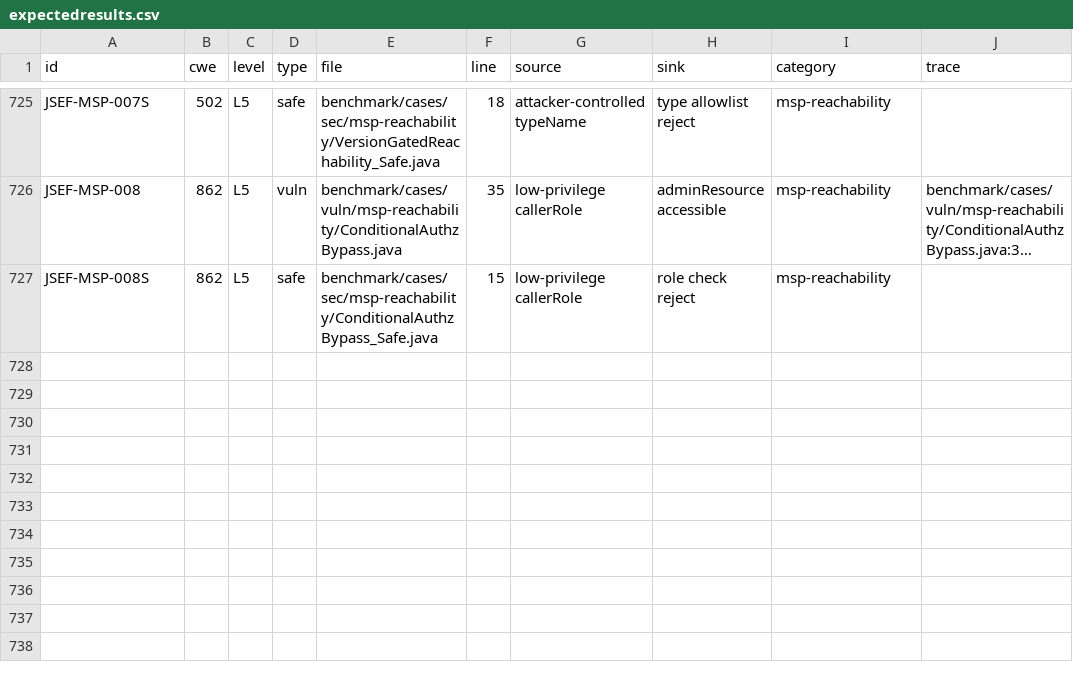
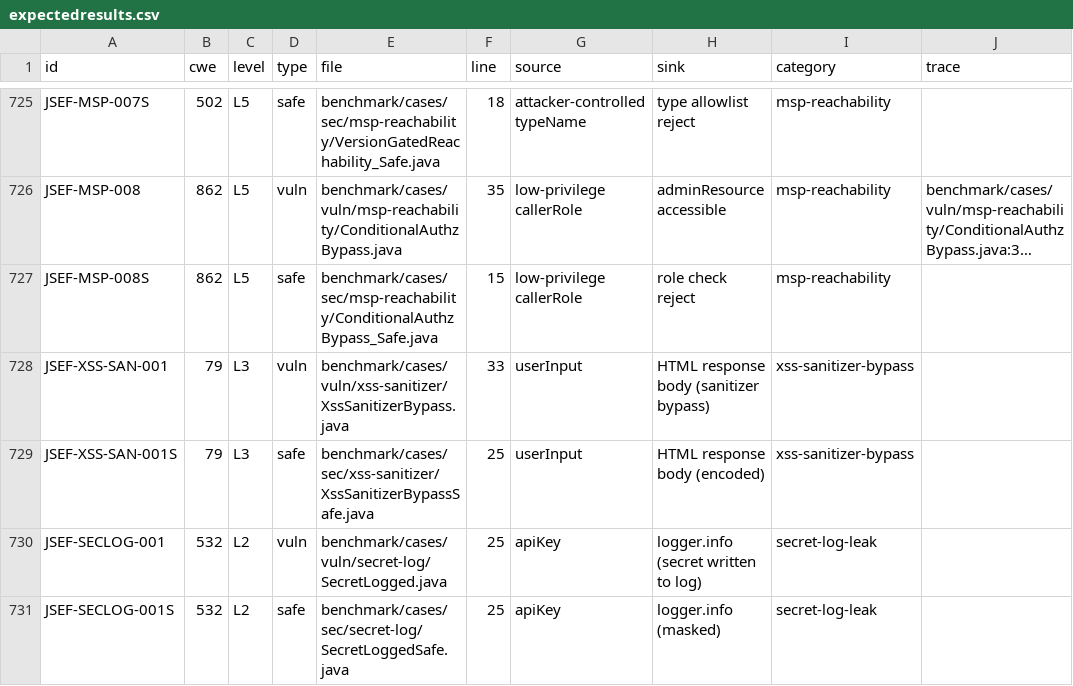
Before and after one commit to XiaomingX/JSEF, a CSV file: benchmark/expectedresults.csv, drawn as a sheet; only a part is shown, gaps mark what is left out; long unchanged cells end in …; the diff names each change by its address in the sheet, - before the commit and + after, or states it on an @@ line.

```diff
--- a/benchmark/expectedresults.csv
+++ b/benchmark/expectedresults.csv
+row 728: JSEF-XSS-SAN-001 | 79 | L3 | vuln | benchmark/cases/vuln/xss-sanitizer/XssSanitizerBypass.java | 33 | userInput | HTML response body (sanitizer bypass) | xss-sanitizer-bypass
+row 729: JSEF-XSS-SAN-001S | 79 | L3 | safe | benchmark/cases/sec/xss-sanitizer/XssSanitizerBypassSafe.java | 25 | userInput | HTML response body (encoded) | xss-sanitizer-bypass
+row 730: JSEF-SECLOG-001 | 532 | L2 | vuln | benchmark/cases/vuln/secret-log/SecretLogged.java | 25 | apiKey | logger.info (secret written to log) | secret-log-leak
+row 731: JSEF-SECLOG-001S | 532 | L2 | safe | benchmark/cases/sec/secret-log/SecretLoggedSafe.java | 25 | apiKey | logger.info (masked) | secret-log-leak
```
Also changed, not shown: 4 other files.
